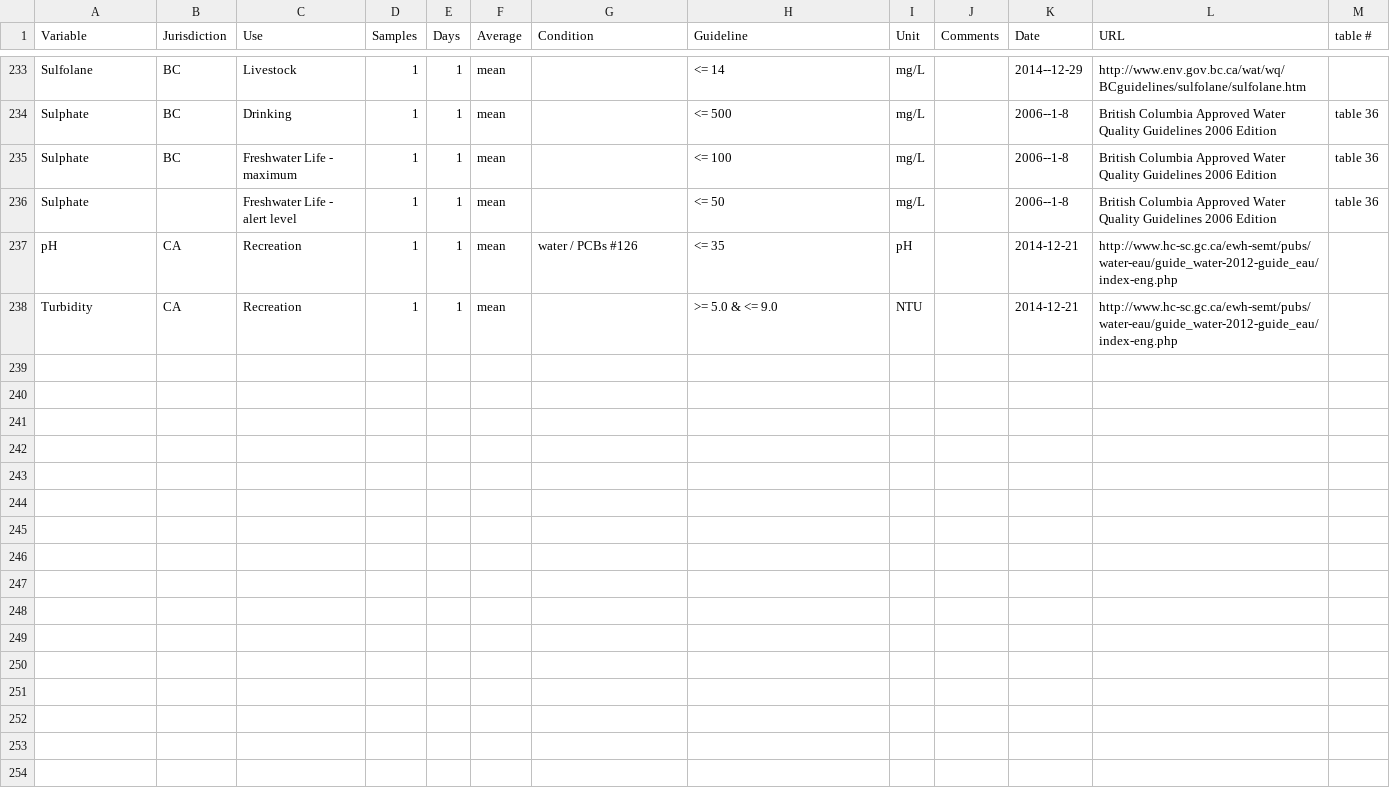
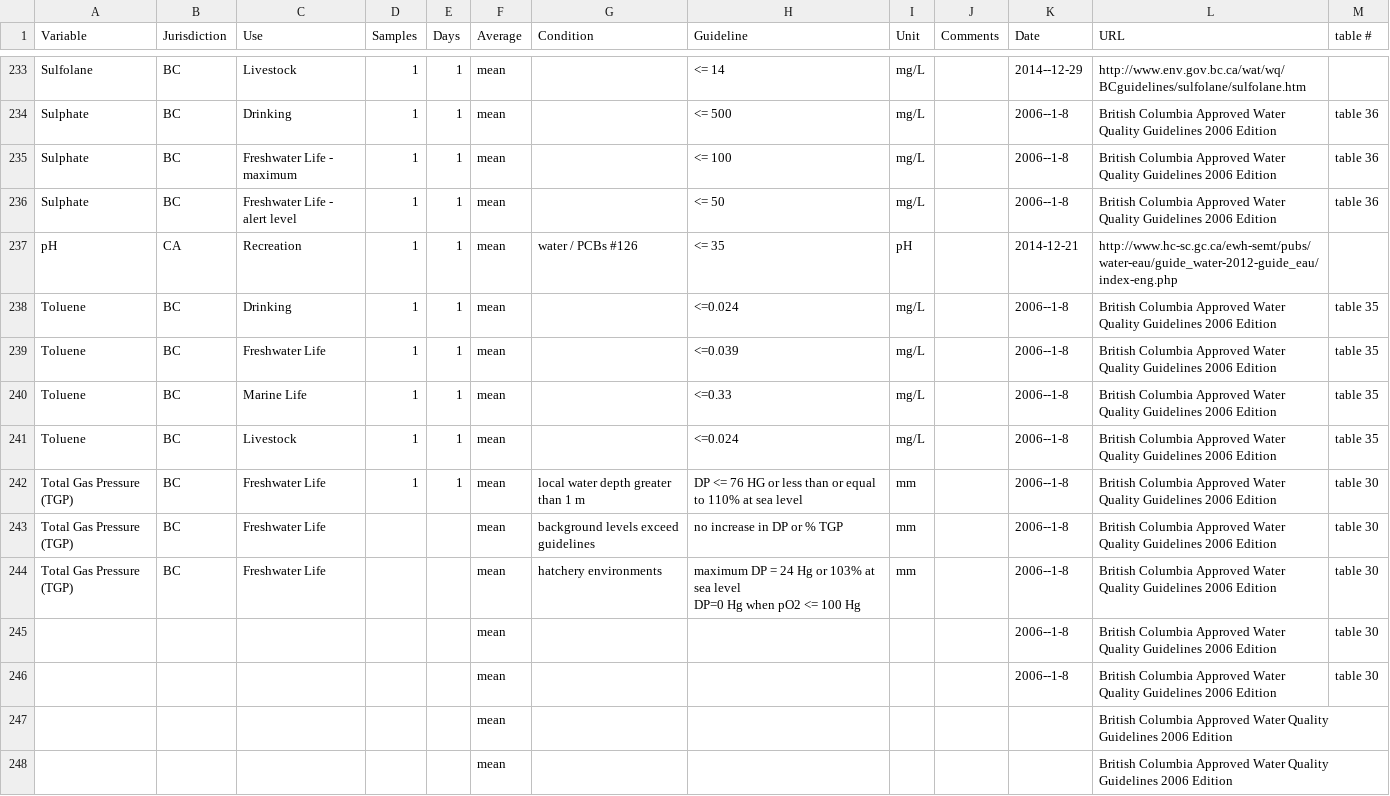
Before and after one commit to bcgov/wqbc, a CSV file: data-raw/guidelines.csv, drawn as a sheet; only a part is shown, gaps mark what is left out; the shorter side is filled out with more unchanged rows; the diff covers the shown part only.

Commit message:
added Toluene and TGP

```diff
--- a/data-raw/guidelines.csv
+++ b/data-raw/guidelines.csv
@@ -254,3 +254,15 @@ Sulphate,BC,Drinking,1,1,mean,,<= 500,mg/L,,2006--1-8,British Columbia Approved
 Sulphate,BC,Freshwater Life - maximum,1,1,mean,,<= 100,mg/L,,2006--1-8,British Columbia Approved Water Quality Guidelines  2006 Edition,table 36
-Sulphate,,Freshwater Life - alert level,1,1,mean,,<= 50,mg/L,,2006--1-8,British Columbia Approved Water Quality Guidelines  2006 Edition,table 36
+Sulphate,BC,Freshwater Life - alert level,1,1,mean,,<= 50,mg/L,,2006--1-8,British Columbia Approved Water Quality Guidelines  2006 Edition,table 36
 pH,CA,Recreation,1,1,mean,water / PCBs #126,<= 35,pH,,2014-12-21,http://www.hc-sc.gc.ca/ewh-semt/pubs/water-eau/guide_water-2012-guide_eau/index-eng.php,
+Toluene,BC,Drinking,1,1,mean,,<=0.024,mg/L,,2006--1-8,British Columbia Approved Water Quality Guidelines  2006 Edition,table 35
+Toluene,BC,Freshwater Life,1,1,mean,,<=0.039,mg/L,,2006--1-8,British Columbia Approved Water Quality Guidelines  2006 Edition,table 35
+Toluene,BC,Marine Life,1,1,mean,,<=0.33,mg/L,,2006--1-8,British Columbia Approved Water Quality Guidelines  2006 Edition,table 35
+Toluene,BC,Livestock,1,1,mean,,<=0.024,mg/L,,2006--1-8,British Columbia Approved Water Quality Guidelines  2006 Edition,table 35
+Total Gas Pressure (TGP),BC,Freshwater Life,1,1,mean,local water depth greater than 1 m ,DP <= 76 HG or  less than or equal to 110% at sea level,mm,,2006--1-8,British Columbia Approved Water Quality Guidelines  2006 Edition,table 30
+Total Gas Pressure (TGP),BC,Freshwater Life,,,mean,background levels exceed guidelines ,no increase in DP or % TGP ,mm,,2006--1-8,British Columbia Approved Water Quality Guidelines  2006 Edition,table 30
+Total Gas Pressure (TGP),BC,Freshwater Life,,,mean,hatchery environments ,"maximum DP = 24 Hg or 103% at sea level
+DP=0 Hg when pO2 <= 100 Hg ",mm,,2006--1-8,British Columbia Approved Water Quality Guidelines  2006 Edition,table 30
+,,,,,mean,,,,,2006--1-8,British Columbia Approved Water Quality Guidelines  2006 Edition,table 30
+,,,,,mean,,,,,2006--1-8,British Columbia Approved Water Quality Guidelines  2006 Edition,table 30
+,,,,,mean,,,,,,British Columbia Approved Water Quality Guidelines  2006 Edition,
+,,,,,mean,,,,,,British Columbia Approved Water Quality Guidelines  2006 Edition,
```
Also changed, not shown: 12 added rows elsewhere in this file, 1 other file.
